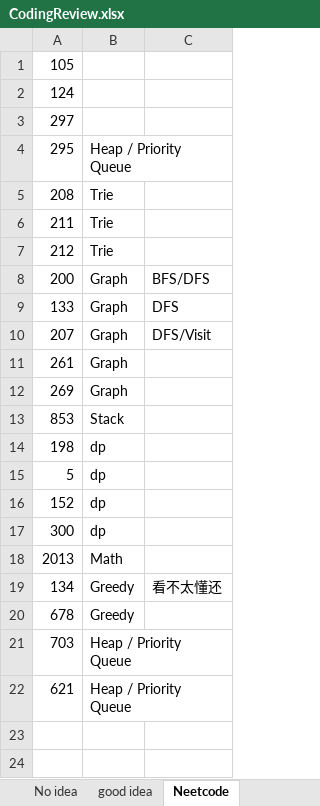
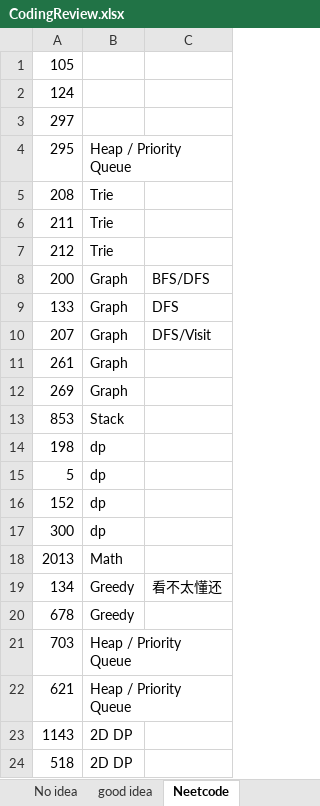
Before and after one commit to CarmenDou/Leetcode, an Excel workbook: CodingReview.xlsx, sheet Neetcode, drawn as a sheet; values as stored, in another font and other column widths than the file's, no borders; the diff names each change by its address in the sheet, - before the commit and + after, or states it on an @@ line.

```diff
--- a/CodingReview.xlsx (sheet Neetcode)
+++ b/CodingReview.xlsx (sheet Neetcode)
+row 23: 1143 | 2D DP
+row 24: 518 | 2D DP
```
Also changed, not shown: 6 other files.
